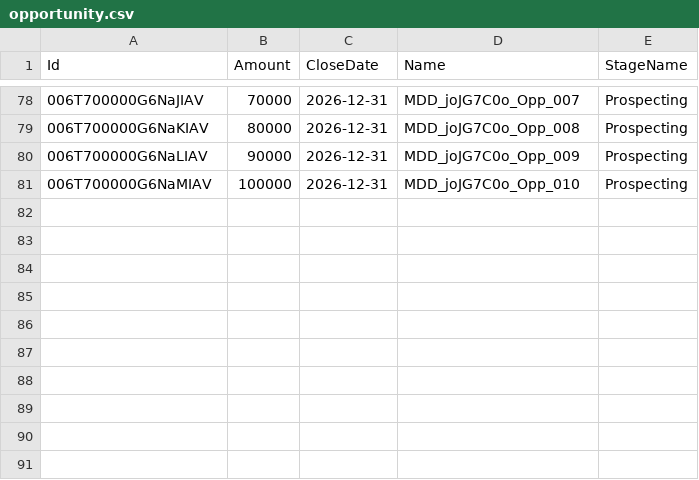
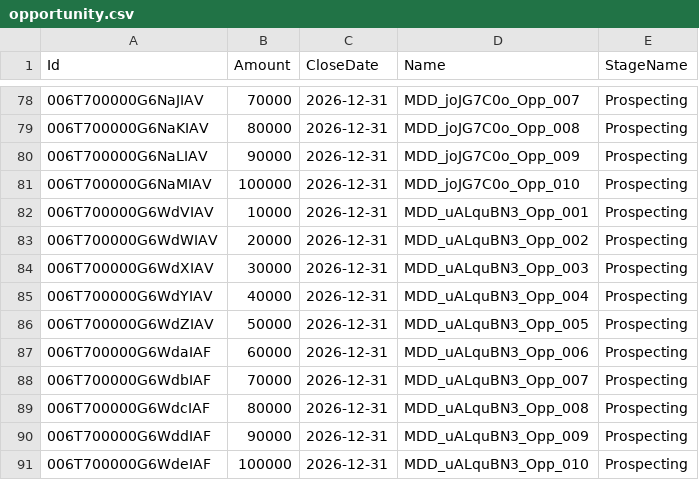
Before and after one commit to saalibilli/GHTestRepoLarge02, a CSV file: dataset/opportunity.csv, drawn as a sheet; only a part is shown, gaps mark what is left out.

```diff
--- a/dataset/opportunity.csv
+++ b/dataset/opportunity.csv
@@ -81 +81,11 @@ Id,Amount,CloseDate,Name,StageName
 006T700000G6NaMIAV,100000,2026-12-31,MDD_joJG7C0o_Opp_010,Prospecting
+006T700000G6WdVIAV,10000,2026-12-31,MDD_uALquBN3_Opp_001,Prospecting
+006T700000G6WdWIAV,20000,2026-12-31,MDD_uALquBN3_Opp_002,Prospecting
+006T700000G6WdXIAV,30000,2026-12-31,MDD_uALquBN3_Opp_003,Prospecting
+006T700000G6WdYIAV,40000,2026-12-31,MDD_uALquBN3_Opp_004,Prospecting
+006T700000G6WdZIAV,50000,2026-12-31,MDD_uALquBN3_Opp_005,Prospecting
+006T700000G6WdaIAF,60000,2026-12-31,MDD_uALquBN3_Opp_006,Prospecting
+006T700000G6WdbIAF,70000,2026-12-31,MDD_uALquBN3_Opp_007,Prospecting
+006T700000G6WdcIAF,80000,2026-12-31,MDD_uALquBN3_Opp_008,Prospecting
+006T700000G6WddIAF,90000,2026-12-31,MDD_uALquBN3_Opp_009,Prospecting
+006T700000G6WdeIAF,100000,2026-12-31,MDD_uALquBN3_Opp_010,Prospecting
```
Also changed, not shown: dataset/account.csv, dataset/contact.csv, 41 other files.
